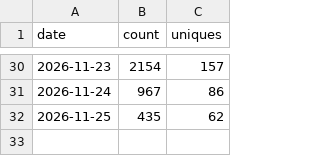
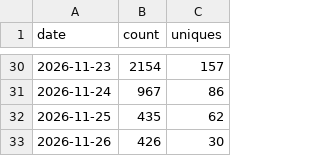
Before and after one commit to philpaz/recusal, a CSV file: clones.csv, drawn as a sheet; only a part is shown, gaps mark what is left out.

Commit message:
traffic: clones through 2026-11-26

```diff
--- a/clones.csv
+++ b/clones.csv
@@ -32 +32,2 @@ date,count,uniques
 2026-11-25,435,62
+2026-11-26,426,30
```
